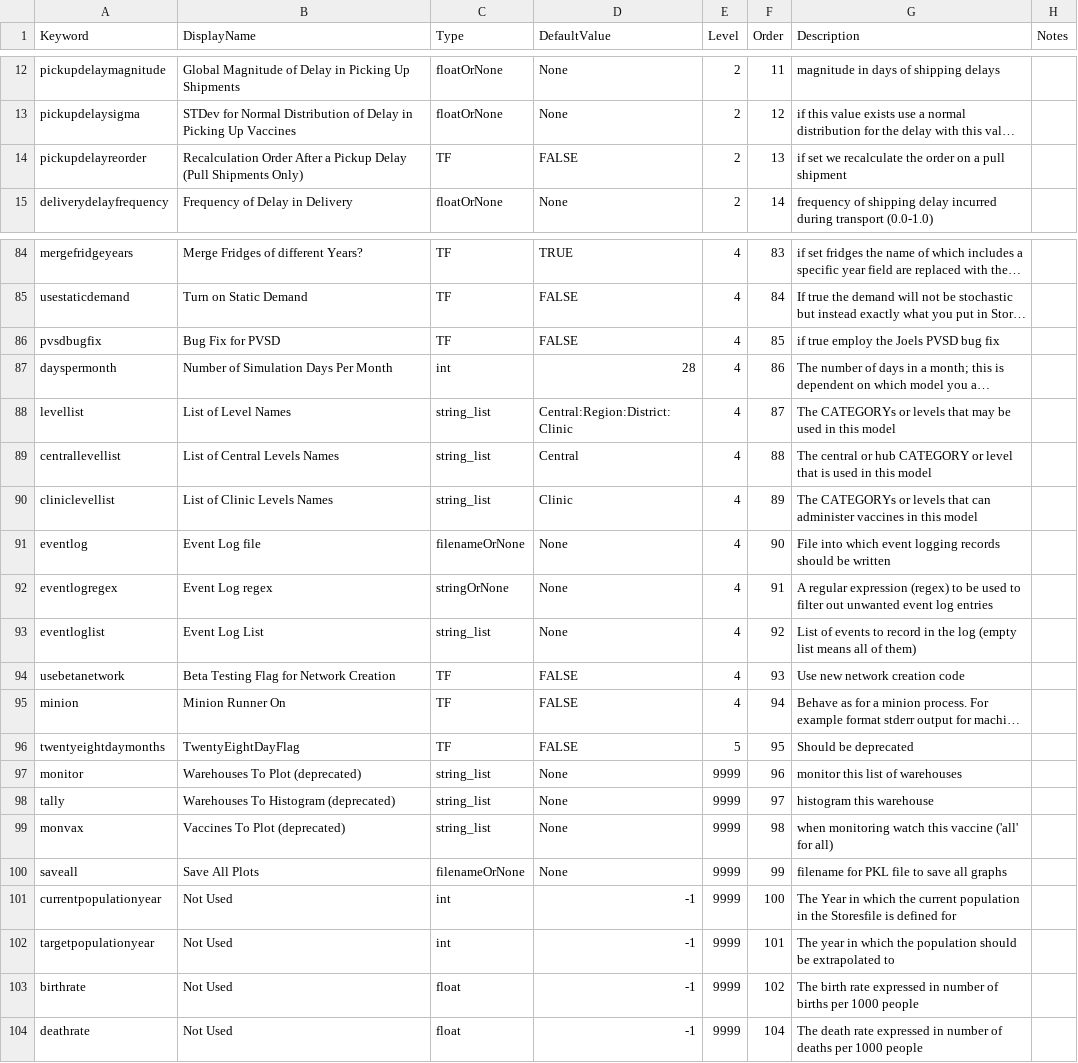
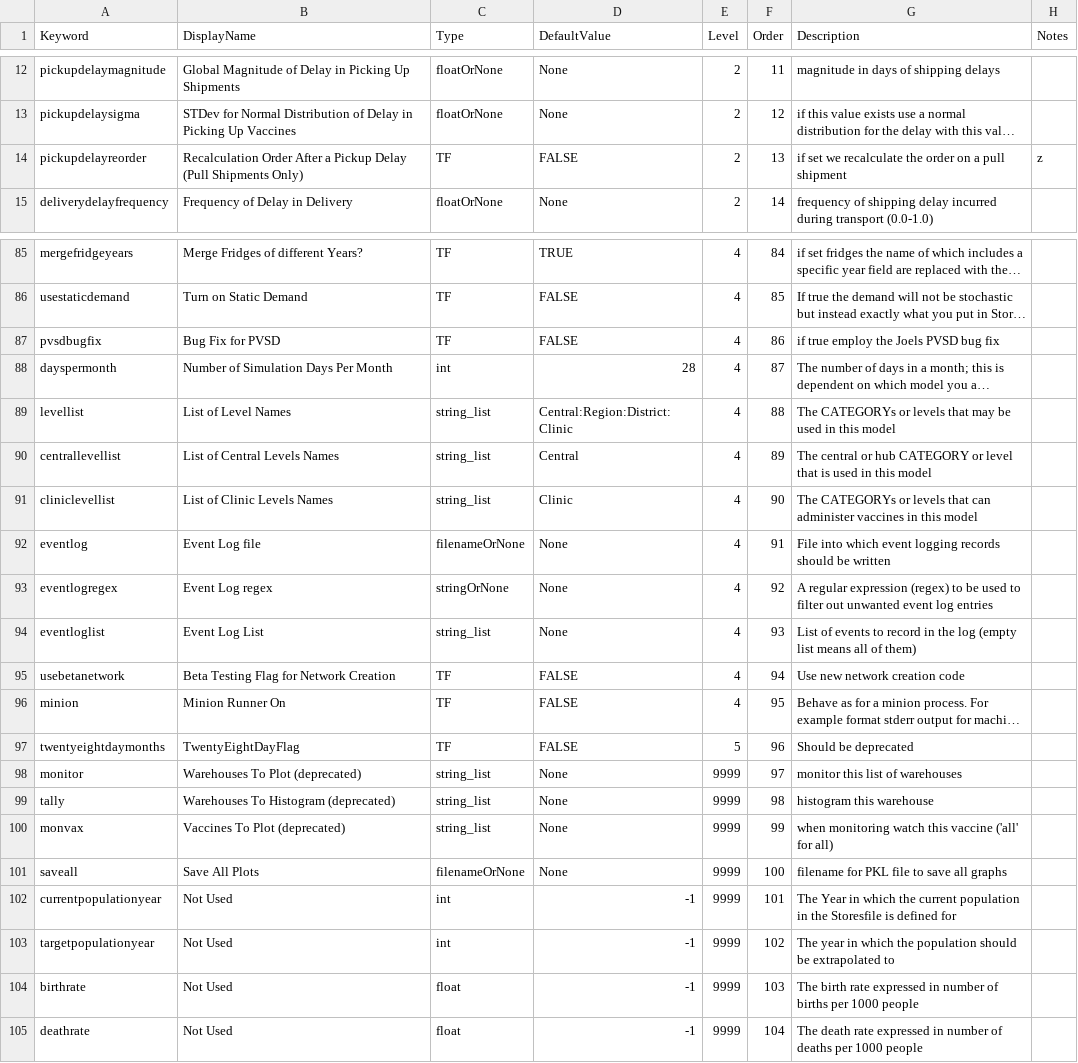
Before and after one commit to PSC-PublicHealth/HERMES, a CSV file: HERMES2/src/sim/input_default.csv, drawn as a sheet; only a part is shown, gaps mark what is left out; long unchanged cells end in …; addresses are those after the commit; the diff covers the shown part only; the diff names each change by its address in the sheet, - before the commit and + after, or states it on an @@ line.

```diff
--- a/HERMES2/src/sim/input_default.csv
+++ b/HERMES2/src/sim/input_default.csv
-H14 (Notes): (empty)
+H14 (Notes): z
-F85 (Order): 83
+F85 (Order): 84
-F86 (Order): 84
+F86 (Order): 85
-F87 (Order): 85
+F87 (Order): 86
-F88 (Order): 86
+F88 (Order): 87
-F89 (Order): 87
+F89 (Order): 88
-F90 (Order): 88
+F90 (Order): 89
-F91 (Order): 89
+F91 (Order): 90
-F92 (Order): 90
+F92 (Order): 91
-F93 (Order): 91
+F93 (Order): 92
-F94 (Order): 92
+F94 (Order): 93
-F95 (Order): 93
+F95 (Order): 94
-F96 (Order): 94
+F96 (Order): 95
-F97 (Order): 95
+F97 (Order): 96
-F98 (Order): 96
+F98 (Order): 97
-F99 (Order): 97
+F99 (Order): 98
-F100 (Order): 98
+F100 (Order): 99
-F101 (Order): 99
+F101 (Order): 100
-F102 (Order): 100
+F102 (Order): 101
-F103 (Order): 101
+F103 (Order): 102
-F104 (Order): 102
+F104 (Order): 103
```
Also changed, not shown: 1 added row and 56 edited cells elsewhere in this file, 17 other files.
